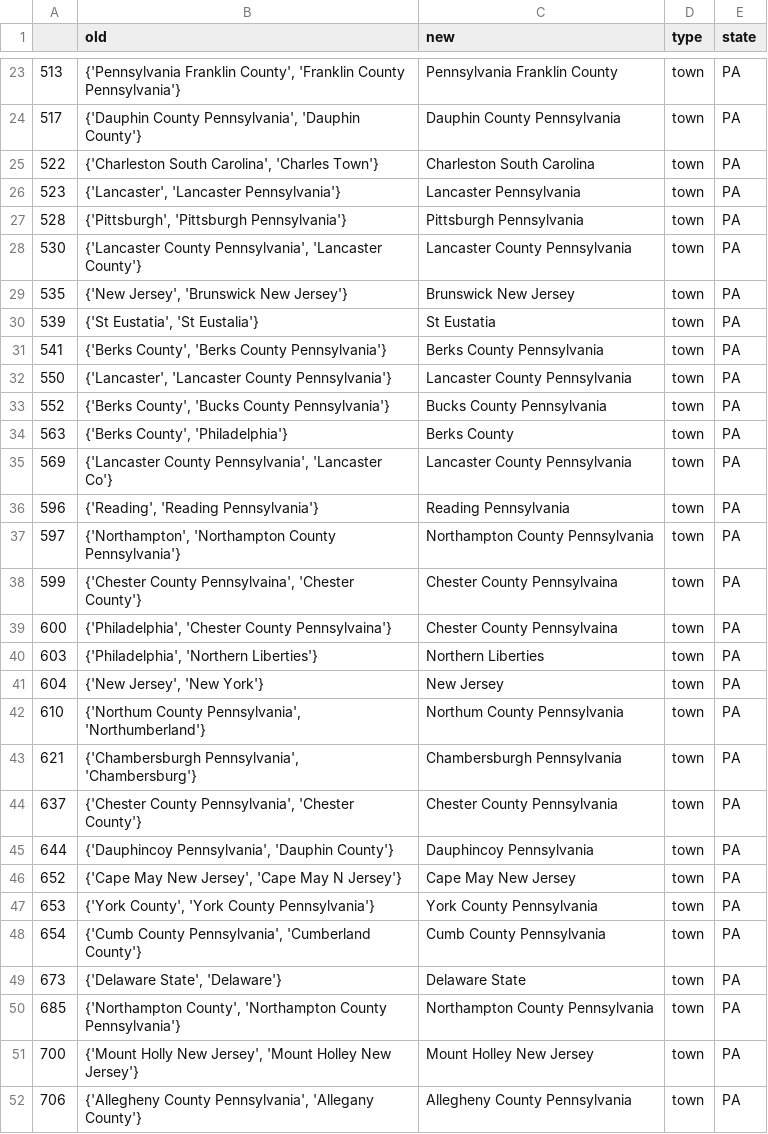
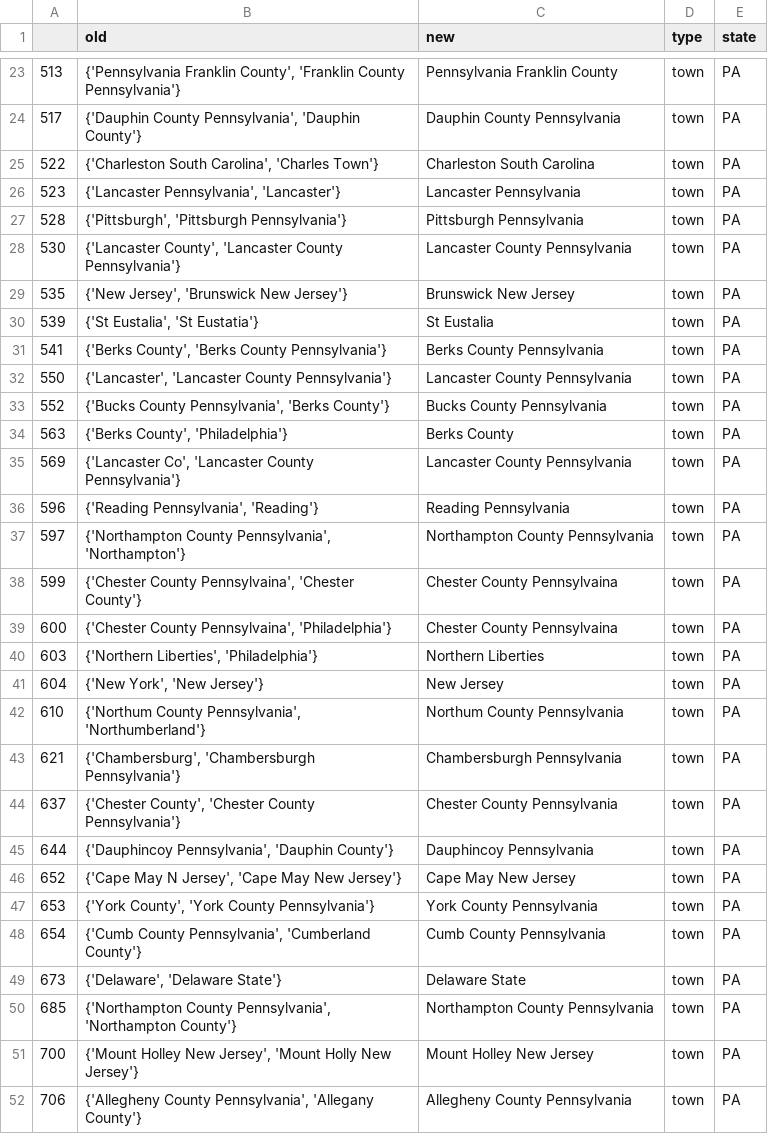
Before and after one commit to davidch2020/SPEOC-pt-1, a CSV file: data_clean/check/town_occ_agg_check.csv, drawn as a sheet; only a part is shown, gaps mark what is left out; the diff covers the shown part only.

```diff
--- a/data_clean/check/town_occ_agg_check.csv
+++ b/data_clean/check/town_occ_agg_check.csv
@@ -25,28 +25,28 @@
 522,"{'Charleston South Carolina', 'Charles Town'}",Charleston South Carolina,town,PA
-523,"{'Lancaster', 'Lancaster Pennsylvania'}",Lancaster Pennsylvania,town,PA
+523,"{'Lancaster Pennsylvania', 'Lancaster'}",Lancaster Pennsylvania,town,PA
 528,"{'Pittsburgh', 'Pittsburgh Pennsylvania'}",Pittsburgh Pennsylvania,town,PA
-530,"{'Lancaster County Pennsylvania', 'Lancaster County'}",Lancaster County Pennsylvania,town,PA
+530,"{'Lancaster County', 'Lancaster County Pennsylvania'}",Lancaster County Pennsylvania,town,PA
 535,"{'New Jersey', 'Brunswick New Jersey'}",Brunswick New Jersey,town,PA
-539,"{'St Eustatia', 'St Eustalia'}",St Eustatia,town,PA
+539,"{'St Eustalia', 'St Eustatia'}",St Eustalia,town,PA
 541,"{'Berks County', 'Berks County Pennsylvania'}",Berks County Pennsylvania,town,PA
 550,"{'Lancaster', 'Lancaster County Pennsylvania'}",Lancaster County Pennsylvania,town,PA
-552,"{'Berks County', 'Bucks County Pennsylvania'}",Bucks County Pennsylvania,town,PA
+552,"{'Bucks County Pennsylvania', 'Berks County'}",Bucks County Pennsylvania,town,PA
 563,"{'Berks County', 'Philadelphia'}",Berks County,town,PA
-569,"{'Lancaster County Pennsylvania', 'Lancaster Co'}",Lancaster County Pennsylvania,town,PA
-596,"{'Reading', 'Reading Pennsylvania'}",Reading Pennsylvania,town,PA
-597,"{'Northampton', 'Northampton County Pennsylvania'}",Northampton County Pennsylvania,town,PA
+569,"{'Lancaster Co', 'Lancaster County Pennsylvania'}",Lancaster County Pennsylvania,town,PA
+596,"{'Reading Pennsylvania', 'Reading'}",Reading Pennsylvania,town,PA
+597,"{'Northampton County Pennsylvania', 'Northampton'}",Northampton County Pennsylvania,town,PA
 599,"{'Chester County Pennsylvaina', 'Chester County'}",Chester County Pennsylvaina,town,PA
-600,"{'Philadelphia', 'Chester County Pennsylvaina'}",Chester County Pennsylvaina,town,PA
-603,"{'Philadelphia', 'Northern Liberties'}",Northern Liberties,town,PA
-604,"{'New Jersey', 'New York'}",New Jersey,town,PA
+600,"{'Chester County Pennsylvaina', 'Philadelphia'}",Chester County Pennsylvaina,town,PA
+603,"{'Northern Liberties', 'Philadelphia'}",Northern Liberties,town,PA
+604,"{'New York', 'New Jersey'}",New Jersey,town,PA
 610,"{'Northum County Pennsylvania', 'Northumberland'}",Northum County Pennsylvania,town,PA
-621,"{'Chambersburgh Pennsylvania', 'Chambersburg'}",Chambersburgh Pennsylvania,town,PA
-637,"{'Chester County Pennsylvania', 'Chester County'}",Chester County Pennsylvania,town,PA
+621,"{'Chambersburg', 'Chambersburgh Pennsylvania'}",Chambersburgh Pennsylvania,town,PA
+637,"{'Chester County', 'Chester County Pennsylvania'}",Chester County Pennsylvania,town,PA
 644,"{'Dauphincoy Pennsylvania', 'Dauphin County'}",Dauphincoy Pennsylvania,town,PA
-652,"{'Cape May New Jersey', 'Cape May N Jersey'}",Cape May New Jersey,town,PA
+652,"{'Cape May N Jersey', 'Cape May New Jersey'}",Cape May New Jersey,town,PA
 653,"{'York County', 'York County Pennsylvania'}",York County Pennsylvania,town,PA
 654,"{'Cumb County Pennsylvania', 'Cumberland County'}",Cumb County Pennsylvania,town,PA
-673,"{'Delaware State', 'Delaware'}",Delaware State,town,PA
-685,"{'Northampton County', 'Northampton County Pennsylvania'}",Northampton County Pennsylvania,town,PA
-700,"{'Mount Holly New Jersey', 'Mount Holley New Jersey'}",Mount Holley New Jersey,town,PA
+673,"{'Delaware', 'Delaware State'}",Delaware State,town,PA
+685,"{'Northampton County Pennsylvania', 'Northampton County'}",Northampton County Pennsylvania,town,PA
+700,"{'Mount Holley New Jersey', 'Mount Holly New Jersey'}",Mount Holley New Jersey,town,PA
 706,"{'Allegheny County Pennsylvania', 'Allegany County'}",Allegheny County Pennsylvania,town,PA
```
Also changed, not shown: 1 removed row and 58 edited cells elsewhere in this file, cleaning_CD/clean_tools/name_list.csv, cleaning_CD/scrape_tools/name_list.csv, 16 other files.
